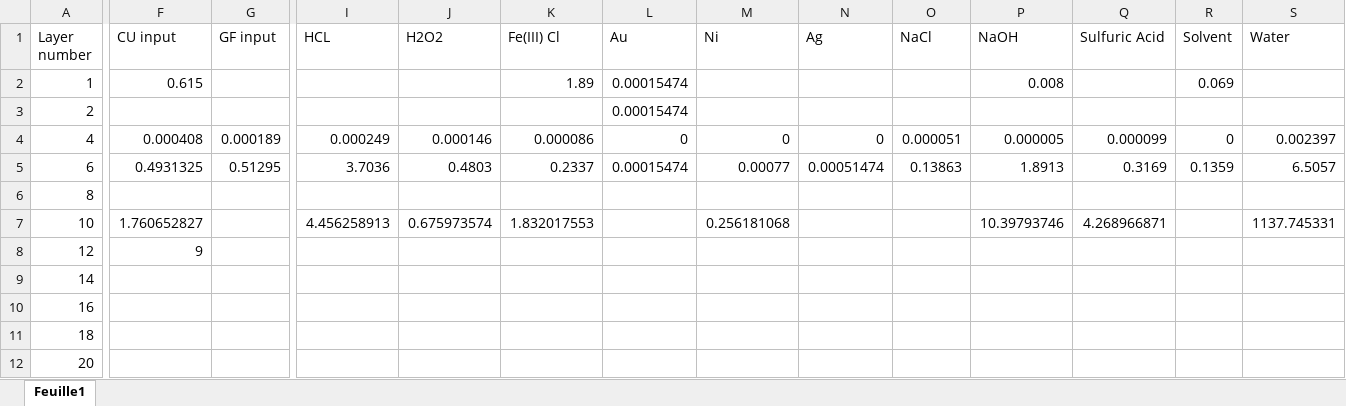
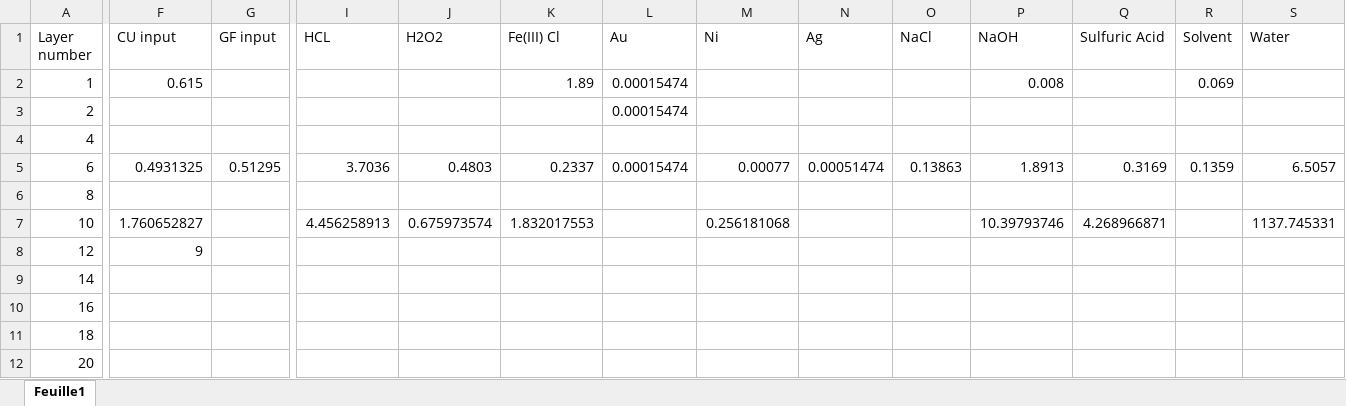
Before and after one commit to YannisRo/PCBs, an Excel workbook: Inventory_formated.xlsx, sheet Feuille1, drawn as a sheet; only a part is shown, gaps mark what is left out; values as stored, in another font and other column widths than the file's, no borders; the diff names each change by its address in the sheet, - before the commit and + after, or states it on an @@ line.

```diff
--- a/Inventory_formated.xlsx (sheet Feuille1)
+++ b/Inventory_formated.xlsx (sheet Feuille1)
-F4 (CU input): 0.000408
+F4 (CU input): (empty)
-G4 (GF input): 0.000189
+G4 (GF input): (empty)
-I4 (HCL): 0.000249
+I4 (HCL): (empty)
-J4 (H2O2): 0.000146
+J4 (H2O2): (empty)
-K4 (Fe(III) Cl): 0.000086
+K4 (Fe(III) Cl): (empty)
-L4 (Au): 0
+L4 (Au): (empty)
-M4 (Ni): 0
+M4 (Ni): (empty)
-N4 (Ag): 0
+N4 (Ag): (empty)
-O4 (NaCl): 0.000051
+O4 (NaCl): (empty)
-P4 (NaOH): 0.000005
+P4 (NaOH): (empty)
-Q4 (Sulfuric Acid): 0.000099
+Q4 (Sulfuric Acid): (empty)
-R4 (Solvent): 0
+R4 (Solvent): (empty)
-S4 (Water): 0.002397
+S4 (Water): (empty)
```
Also changed, not shown: 3 other files.
